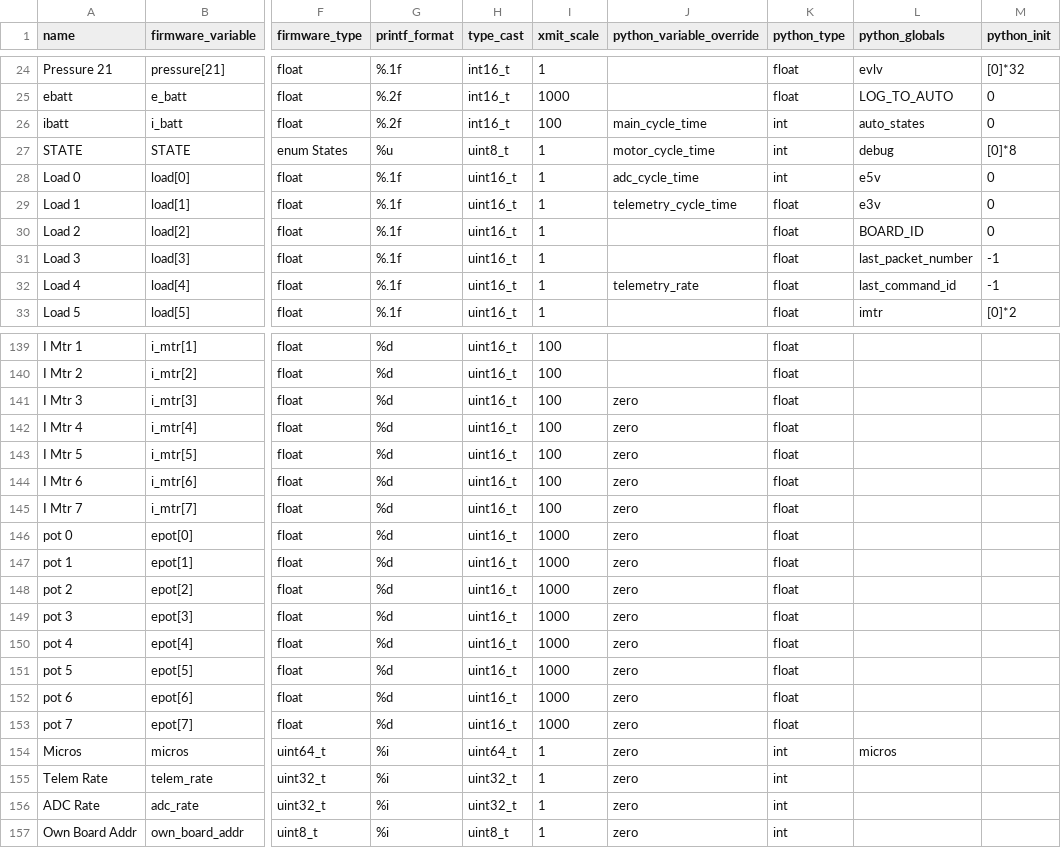
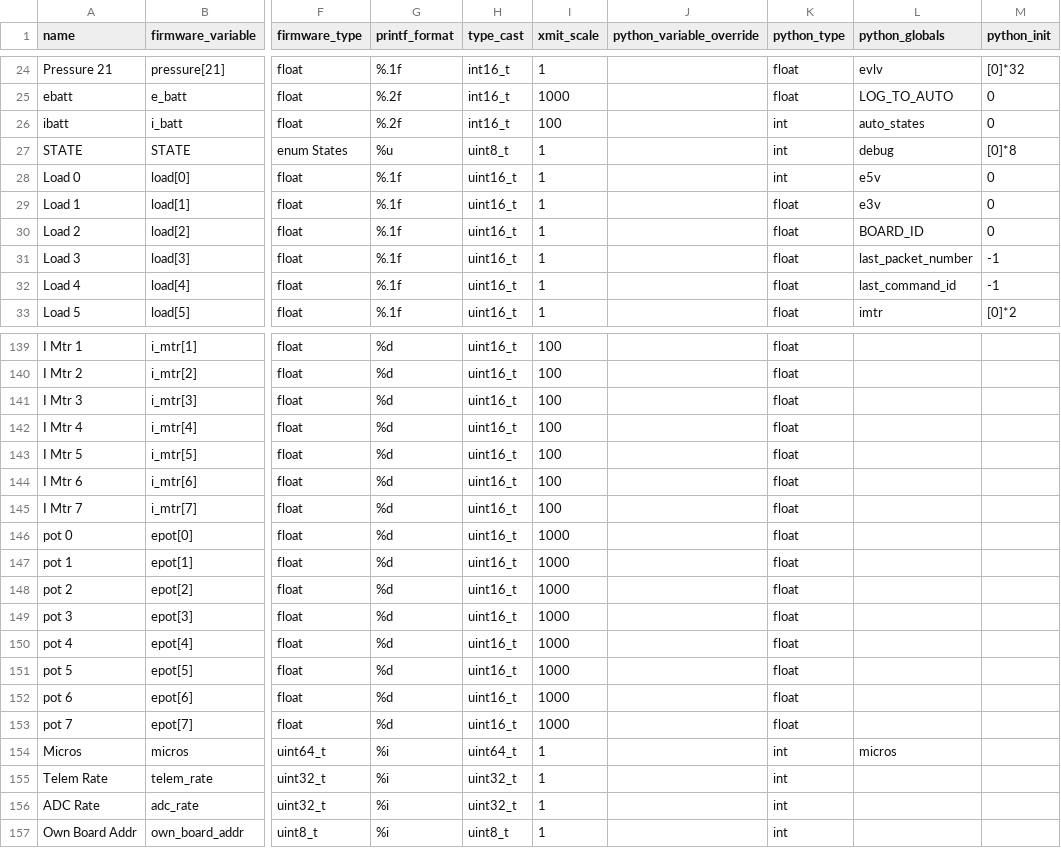
Before and after one commit to nkalan/MASA-firmware-libraries, a CSV file: SerialComms/python/telem_data_template.csv, drawn as a sheet; only a part is shown, gaps mark what is left out; the diff covers the shown part only; the diff names each change by its address in the sheet, - before the commit and + after, or states it on an @@ line.

```diff
--- a/SerialComms/python/telem_data_template.csv
+++ b/SerialComms/python/telem_data_template.csv
-J26 (python_variable_override): main_cycle_time
+J26 (python_variable_override): (empty)
-J27 (python_variable_override): motor_cycle_time
+J27 (python_variable_override): (empty)
-J28 (python_variable_override): adc_cycle_time
+J28 (python_variable_override): (empty)
-J29 (python_variable_override): telemetry_cycle_time
+J29 (python_variable_override): (empty)
-J32 (python_variable_override): telemetry_rate
+J32 (python_variable_override): (empty)
-J141:J157 (python_variable_override): zero
+J141:J157 (python_variable_override): (empty)
```
Also changed, not shown: 1 edited cell elsewhere in this file, 2 other files.
